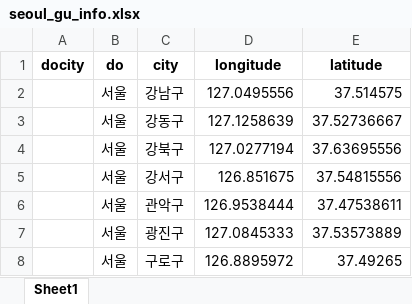
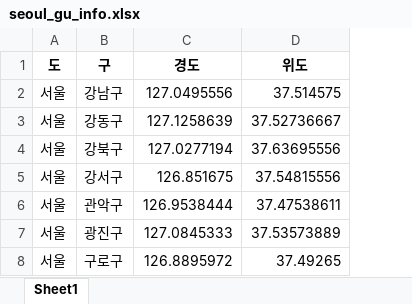
Before and after one commit to eunjoengme/bigdata-python-20230616, an Excel workbook: Day12/seoul_gu_info.xlsx, sheet Sheet1, drawn as a sheet; only a part is shown; values as stored, in another font and other column widths than the file's, no borders; removed rows and columns are numbered as before the commit, all else as after; the diff names each change by its address in the sheet, - before the commit and + after, or states it on an @@ line.

```diff
--- a/Day12/seoul_gu_info.xlsx (sheet Sheet1)
+++ b/Day12/seoul_gu_info.xlsx (sheet Sheet1)
-column A, empty
-row 1: docity | do | city | longitude | latitude
+row 1: 도 | 구 | 경도 | 위도
```
Also changed, not shown: 2 other files.
